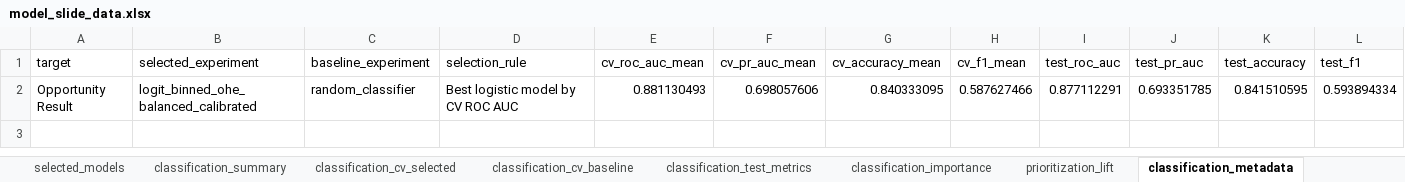
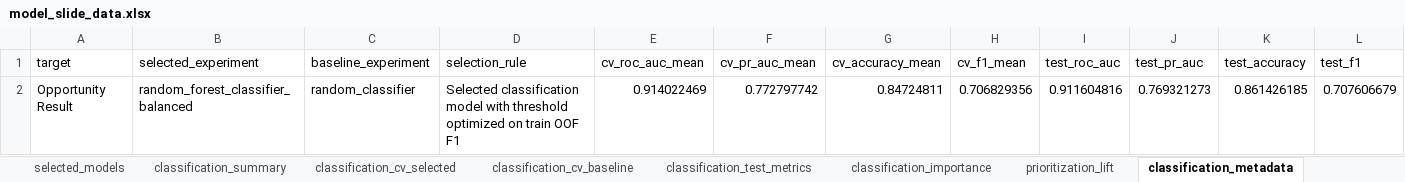
Before and after one commit to mrbungie/mib_cars_analysis, an Excel workbook: slidedeck/data/model_slide_data.xlsx, sheet classification_metadata, drawn as a sheet; only a part is shown; values as stored, in another font and other column widths than the file's, no borders; removed rows and columns are numbered as before the commit, all else as after; rows hold the shown columns only; the diff names each change by its address in the sheet, - before the commit and + after, or states it on an @@ line.

```diff
--- a/slidedeck/data/model_slide_data.xlsx (sheet classification_metadata)
+++ b/slidedeck/data/model_slide_data.xlsx (sheet classification_metadata)
-row 2: Opportunity Result | logit_binned_ohe_balanced_calibrated | random_classifier | Best logistic model by CV ROC AUC | 0.881130493 | 0.698057606 | 0.840333095 | 0.587627466 | 0.877112291 | 0.693351785 | 0.841510595 | 0.593894334
+row 2: Opportunity Result | random_forest_classifier_balanced | random_classifier | Selected classification model with threshold optimized on train OOF F1 | 0.914022469 | 0.772797742 | 0.84724811 | 0.706829356 | 0.911604816 | 0.769321273 | 0.861426185 | 0.707606679
```
Also changed, not shown: sheet classification_importance, sheet prioritization_lift, sheet classification_cv_selected, sheet classification_test_metrics, sheet classification_summary, sheet selected_models, slidedeck/data/model_metric_tables.xlsx, 28 other files.
